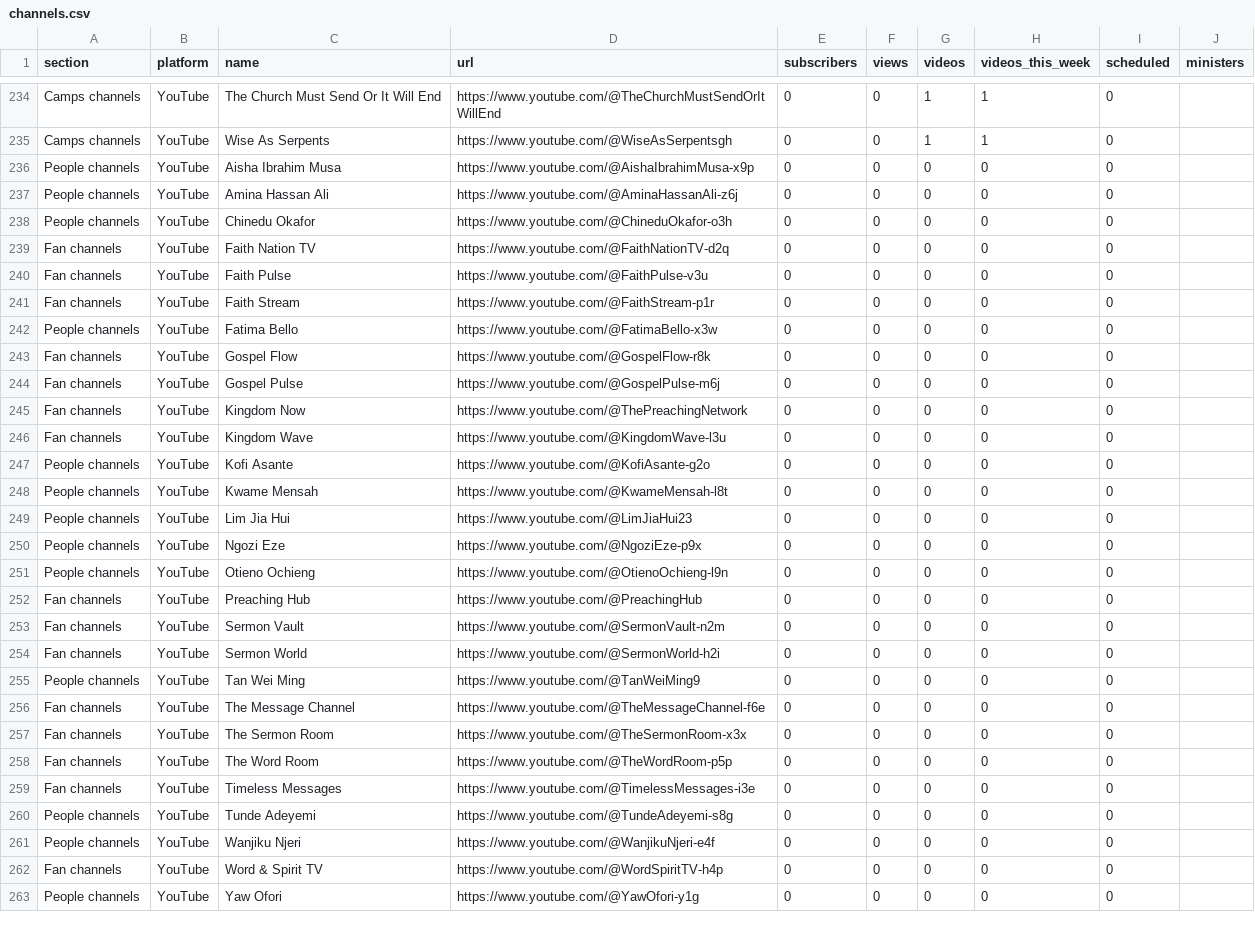
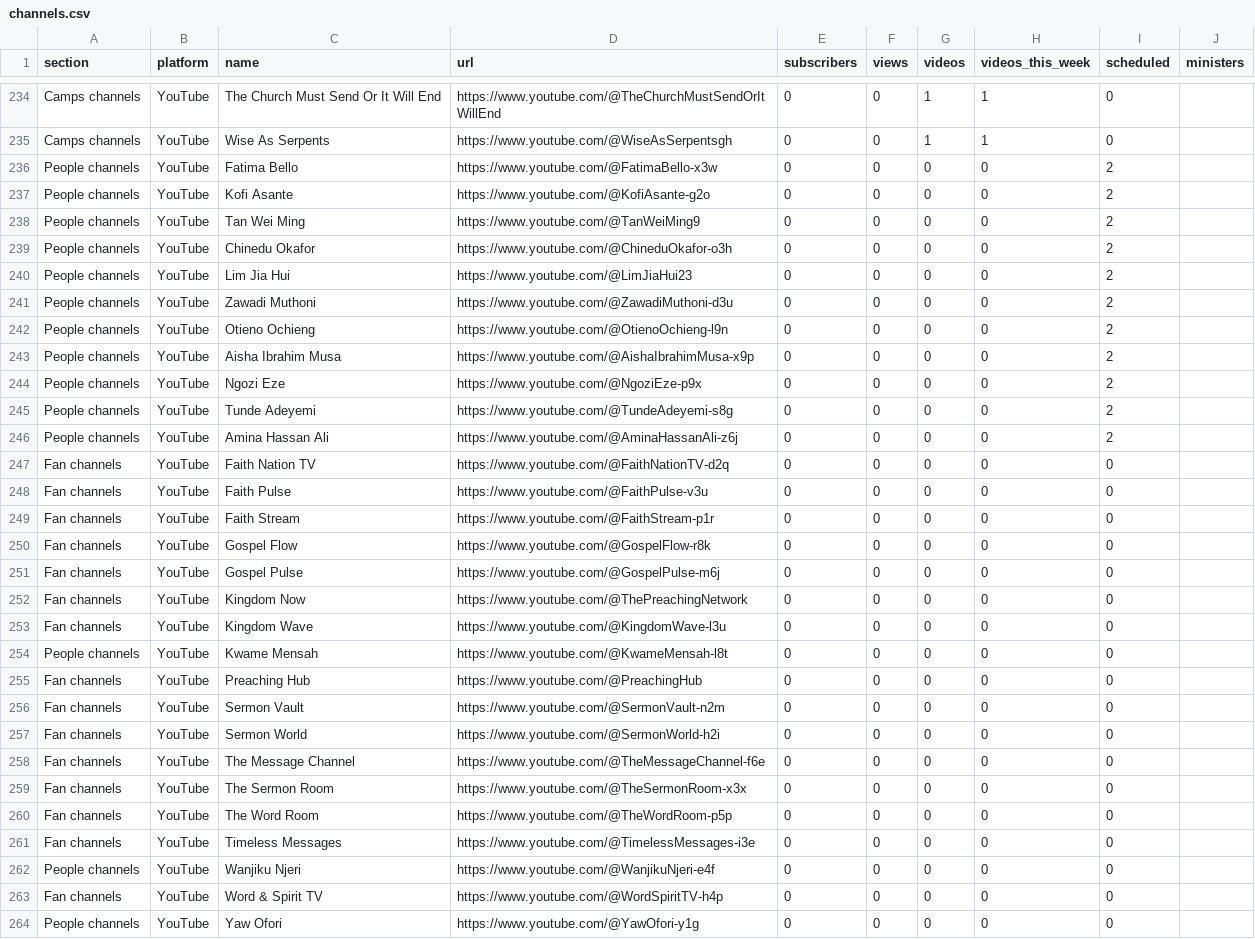
Before and after one commit to bigfactsdhmm-cyber/dhm-channel-dashboard, a CSV file: channels.csv, drawn as a sheet; only a part is shown, gaps mark what is left out; the diff covers the shown part only.

```diff
--- a/channels.csv
+++ b/channels.csv
@@ -235,5 +235,13 @@ Camps channels,YouTube,The Church Must Send Or It Will End,https://www.youtube.c
 Camps channels,YouTube,Wise As Serpents,https://www.youtube.com/@WiseAsSerpentsgh,0,0,1,1,0,
-People channels,YouTube,Aisha Ibrahim Musa,https://www.youtube.com/@AishaIbrahimMusa-x9p,0,0,0,0,0,
-People channels,YouTube,Amina Hassan Ali,https://www.youtube.com/@AminaHassanAli-z6j,0,0,0,0,0,
-People channels,YouTube,Chinedu Okafor,https://www.youtube.com/@ChineduOkafor-o3h,0,0,0,0,0,
+People channels,YouTube,Fatima Bello,https://www.youtube.com/@FatimaBello-x3w,0,0,0,0,2,
+People channels,YouTube,Kofi Asante,https://www.youtube.com/@KofiAsante-g2o,0,0,0,0,2,
+People channels,YouTube,Tan Wei Ming,https://www.youtube.com/@TanWeiMing9,0,0,0,0,2,
+People channels,YouTube,Chinedu Okafor,https://www.youtube.com/@ChineduOkafor-o3h,0,0,0,0,2,
+People channels,YouTube,Lim Jia Hui,https://www.youtube.com/@LimJiaHui23,0,0,0,0,2,
+People channels,YouTube,Zawadi Muthoni,https://www.youtube.com/@ZawadiMuthoni-d3u,0,0,0,0,2,
+People channels,YouTube,Otieno Ochieng,https://www.youtube.com/@OtienoOchieng-l9n,0,0,0,0,2,
+People channels,YouTube,Aisha Ibrahim Musa,https://www.youtube.com/@AishaIbrahimMusa-x9p,0,0,0,0,2,
+People channels,YouTube,Ngozi Eze,https://www.youtube.com/@NgoziEze-p9x,0,0,0,0,2,
+People channels,YouTube,Tunde Adeyemi,https://www.youtube.com/@TundeAdeyemi-s8g,0,0,0,0,2,
+People channels,YouTube,Amina Hassan Ali,https://www.youtube.com/@AminaHassanAli-z6j,0,0,0,0,2,
 Fan channels,YouTube,Faith Nation TV,https://www.youtube.com/@FaithNationTV-d2q,0,0,0,0,0,
@@ -241,3 +249,2 @@ Fan channels,YouTube,Faith Pulse,https://www.youtube.com/@FaithPulse-v3u,0,0,0,0
 Fan channels,YouTube,Faith Stream,https://www.youtube.com/@FaithStream-p1r,0,0,0,0,0,
-People channels,YouTube,Fatima Bello,https://www.youtube.com/@FatimaBello-x3w,0,0,0,0,0,
 Fan channels,YouTube,Gospel Flow,https://www.youtube.com/@GospelFlow-r8k,0,0,0,0,0,
@@ -246,7 +253,3 @@ Fan channels,YouTube,Kingdom Now,https://www.youtube.com/@ThePreachingNetwork,0,
 Fan channels,YouTube,Kingdom Wave,https://www.youtube.com/@KingdomWave-l3u,0,0,0,0,0,
-People channels,YouTube,Kofi Asante,https://www.youtube.com/@KofiAsante-g2o,0,0,0,0,0,
 People channels,YouTube,Kwame Mensah,https://www.youtube.com/@KwameMensah-l8t,0,0,0,0,0,
-People channels,YouTube,Lim Jia Hui,https://www.youtube.com/@LimJiaHui23,0,0,0,0,0,
-People channels,YouTube,Ngozi Eze,https://www.youtube.com/@NgoziEze-p9x,0,0,0,0,0,
-People channels,YouTube,Otieno Ochieng,https://www.youtube.com/@OtienoOchieng-l9n,0,0,0,0,0,
 Fan channels,YouTube,Preaching Hub,https://www.youtube.com/@PreachingHub,0,0,0,0,0,
@@ -254,3 +257,2 @@ Fan channels,YouTube,Sermon Vault,https://www.youtube.com/@SermonVault-n2m,0,0,0
 Fan channels,YouTube,Sermon World,https://www.youtube.com/@SermonWorld-h2i,0,0,0,0,0,
-People channels,YouTube,Tan Wei Ming,https://www.youtube.com/@TanWeiMing9,0,0,0,0,0,
 Fan channels,YouTube,The Message Channel,https://www.youtube.com/@TheMessageChannel-f6e,0,0,0,0,0,
@@ -259,3 +261,2 @@ Fan channels,YouTube,The Word Room,https://www.youtube.com/@TheWordRoom-p5p,0,0,
 Fan channels,YouTube,Timeless Messages,https://www.youtube.com/@TimelessMessages-i3e,0,0,0,0,0,
-People channels,YouTube,Tunde Adeyemi,https://www.youtube.com/@TundeAdeyemi-s8g,0,0,0,0,0,
 People channels,YouTube,Wanjiku Njeri,https://www.youtube.com/@WanjikuNjeri-e4f,0,0,0,0,0,
```
Also changed, not shown: 1 removed row and 32 edited cells elsewhere in this file, 8 other files.
